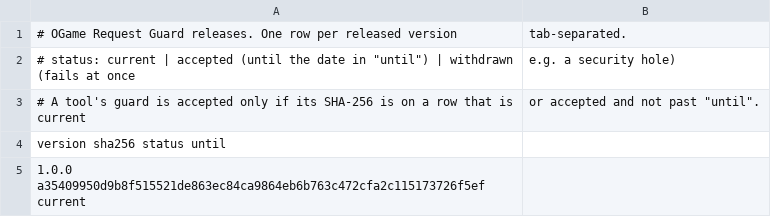
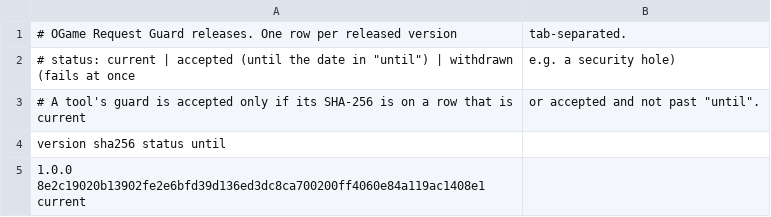
Before and after one commit to Rivenscryr/origin-tooldev-agents, a TSV file: ogame-request-guard/ogame-request-guard.releases.tsv, drawn as a sheet.

```diff
--- a/ogame-request-guard/ogame-request-guard.releases.tsv
+++ b/ogame-request-guard/ogame-request-guard.releases.tsv
@@ -4,2 +4,2 @@
 version	sha256	status	until
-1.0.0	a35409950d9b8f515521de863ec84ca9864eb6b763c472cfa2c115173726f5ef	current	
+1.0.0	8e2c19020b13902fe2e6bfd39d136ed3dc8ca700200ff4060e84a119ac1408e1	current	
```
Also changed, not shown: 2 other files.
